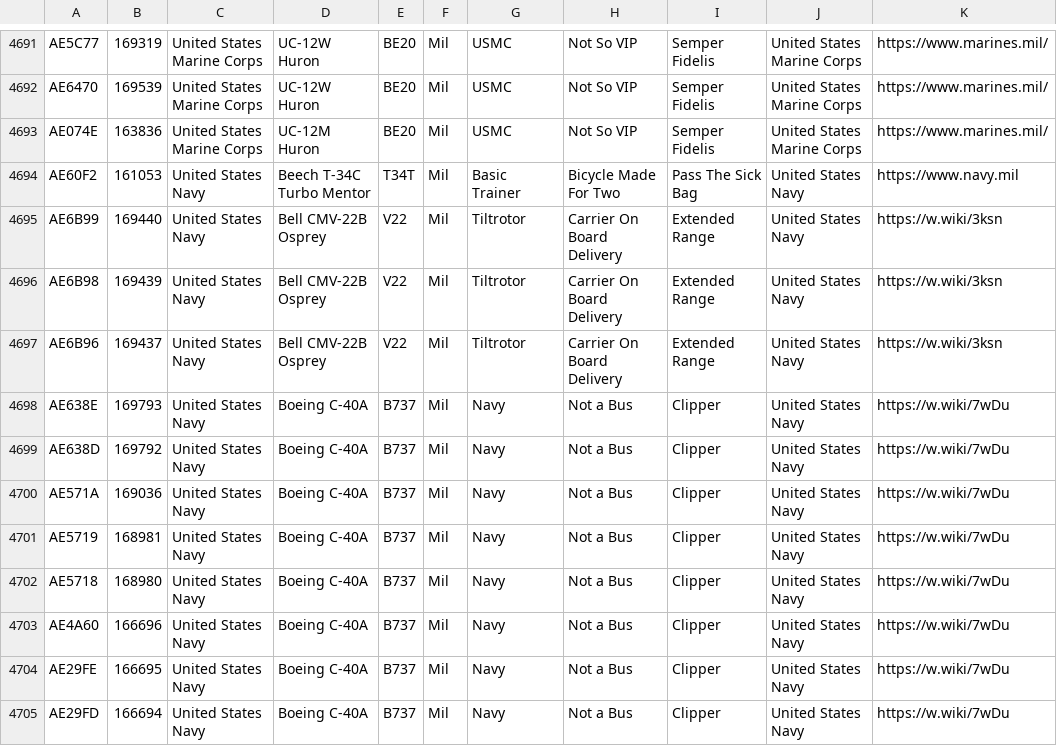
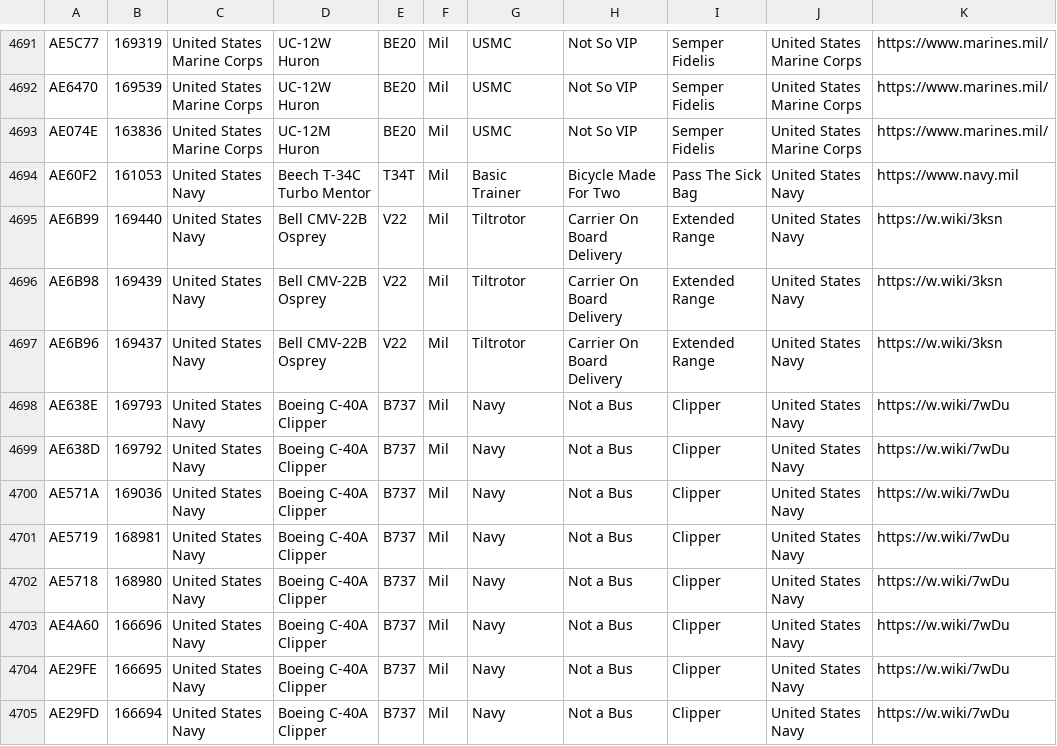
Before and after one commit to sdr-enthusiasts/plane-alert-db, a CSV file: plane-alert-mil.csv, drawn as a sheet; only a part is shown, gaps mark what is left out; the diff covers the shown part only.

```diff
--- a/plane-alert-mil.csv
+++ b/plane-alert-mil.csv
@@ -4697,9 +4697,9 @@ AE6B98,169439,United States Navy,Bell CMV-22B Osprey,V22,Mil,Tiltrotor,Carrier O
 AE6B96,169437,United States Navy,Bell CMV-22B Osprey,V22,Mil,Tiltrotor,Carrier On Board Delivery,Extended Range,United States Navy,https://w.wiki/3ksn
-AE638E,169793,United States Navy,Boeing C-40A,B737,Mil,Navy,Not a Bus,Clipper,United States Navy,https://w.wiki/7wDu
-AE638D,169792,United States Navy,Boeing C-40A,B737,Mil,Navy,Not a Bus,Clipper,United States Navy,https://w.wiki/7wDu
-AE571A,169036,United States Navy,Boeing C-40A,B737,Mil,Navy,Not a Bus,Clipper,United States Navy,https://w.wiki/7wDu
-AE5719,168981,United States Navy,Boeing C-40A,B737,Mil,Navy,Not a Bus,Clipper,United States Navy,https://w.wiki/7wDu
-AE5718,168980,United States Navy,Boeing C-40A,B737,Mil,Navy,Not a Bus,Clipper,United States Navy,https://w.wiki/7wDu
-AE4A60,166696,United States Navy,Boeing C-40A,B737,Mil,Navy,Not a Bus,Clipper,United States Navy,https://w.wiki/7wDu
-AE29FE,166695,United States Navy,Boeing C-40A,B737,Mil,Navy,Not a Bus,Clipper,United States Navy,https://w.wiki/7wDu
-AE29FD,166694,United States Navy,Boeing C-40A,B737,Mil,Navy,Not a Bus,Clipper,United States Navy,https://w.wiki/7wDu
+AE638E,169793,United States Navy,Boeing C-40A Clipper,B737,Mil,Navy,Not a Bus,Clipper,United States Navy,https://w.wiki/7wDu
+AE638D,169792,United States Navy,Boeing C-40A Clipper,B737,Mil,Navy,Not a Bus,Clipper,United States Navy,https://w.wiki/7wDu
+AE571A,169036,United States Navy,Boeing C-40A Clipper,B737,Mil,Navy,Not a Bus,Clipper,United States Navy,https://w.wiki/7wDu
+AE5719,168981,United States Navy,Boeing C-40A Clipper,B737,Mil,Navy,Not a Bus,Clipper,United States Navy,https://w.wiki/7wDu
+AE5718,168980,United States Navy,Boeing C-40A Clipper,B737,Mil,Navy,Not a Bus,Clipper,United States Navy,https://w.wiki/7wDu
+AE4A60,166696,United States Navy,Boeing C-40A Clipper,B737,Mil,Navy,Not a Bus,Clipper,United States Navy,https://w.wiki/7wDu
+AE29FE,166695,United States Navy,Boeing C-40A Clipper,B737,Mil,Navy,Not a Bus,Clipper,United States Navy,https://w.wiki/7wDu
+AE29FD,166694,United States Navy,Boeing C-40A Clipper,B737,Mil,Navy,Not a Bus,Clipper,United States Navy,https://w.wiki/7wDu
```
Also changed, not shown: 9 added rows and 10 edited cells elsewhere in this file, plane-alert-gov-images.csv, plane-alert-gov.csv, 6 other files.
